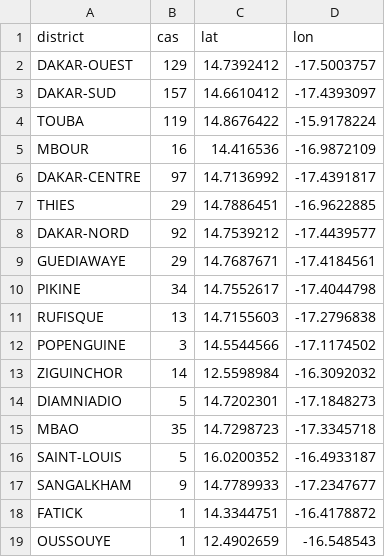
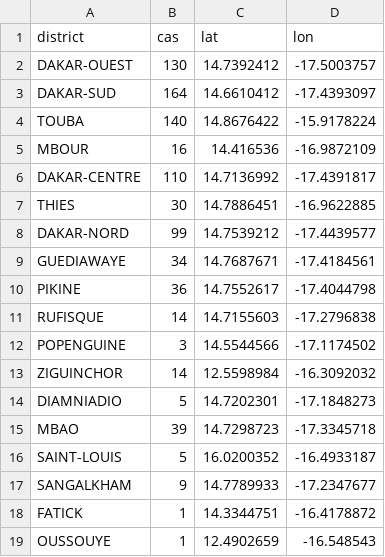
Before and after one commit to senegalouvert/COVID-19, a CSV file: data/zone_confirmesGeo.csv, drawn as a sheet; only a part is shown; the diff covers the shown part only.

```diff
--- a/data/zone_confirmesGeo.csv
+++ b/data/zone_confirmesGeo.csv
@@ -1,12 +1,12 @@
 district,cas,lat,lon
-DAKAR-OUEST,129,14.7392412,-17.5003757
-DAKAR-SUD,157,14.6610412,-17.4393097
-TOUBA,119,14.8676422,-15.9178224
+DAKAR-OUEST,130,14.7392412,-17.5003757
+DAKAR-SUD,164,14.6610412,-17.4393097
+TOUBA,140,14.8676422,-15.9178224
 MBOUR,16,14.416536,-16.9872109
-DAKAR-CENTRE,97,14.7136992,-17.4391817
-THIES,29,14.7886451,-16.9622885
-DAKAR-NORD,92,14.7539212,-17.4439577
-GUEDIAWAYE,29,14.7687671,-17.4184561
-PIKINE,34,14.7552617,-17.4044798
-RUFISQUE,13,14.7155603,-17.2796838
+DAKAR-CENTRE,110,14.7136992,-17.4391817
+THIES,30,14.7886451,-16.9622885
+DAKAR-NORD,99,14.7539212,-17.4439577
+GUEDIAWAYE,34,14.7687671,-17.4184561
+PIKINE,36,14.7552617,-17.4044798
+RUFISQUE,14,14.7155603,-17.2796838
 POPENGUINE,3,14.5544566,-17.1174502
@@ -14,3 +14,3 @@ ZIGUINCHOR,14,12.5598984,-16.3092032
 DIAMNIADIO,5,14.7202301,-17.1848273
-MBAO,35,14.7298723,-17.3345718
+MBAO,39,14.7298723,-17.3345718
 SAINT-LOUIS,5,16.0200352,-16.4933187
```
Also changed, not shown: 5 edited cells elsewhere in this file, data/regions_cas.csv, data/zone_confirmes.csv.
